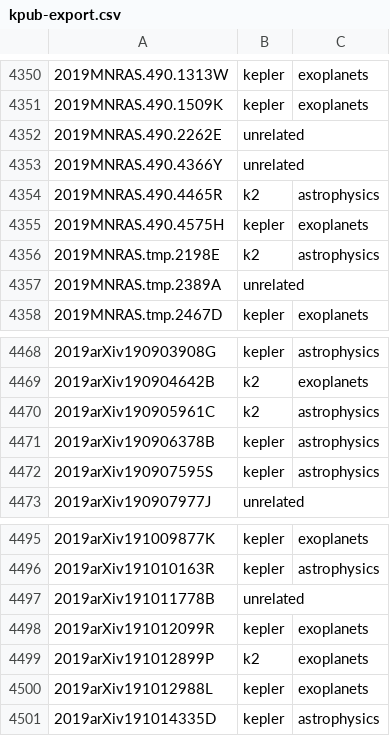
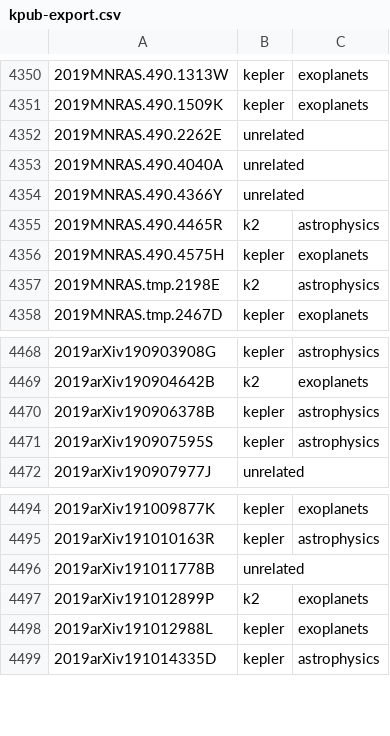
Before and after one commit to KeplerGO/kpub, a CSV file: data/kpub-export.csv, drawn as a sheet; only a part is shown, gaps mark what is left out; removed rows and columns are numbered as before the commit, all else as after; the diff names each change by its address in the sheet, - before the commit and + after, or states it on an @@ line.

```diff
--- a/data/kpub-export.csv
+++ b/data/kpub-export.csv
+row 4353: 2019MNRAS.490.4040A | unrelated
-row 4357: 2019MNRAS.tmp.2389A | unrelated
-row 4470: 2019arXiv190905961C | k2 | astrophysics
-row 4498: 2019arXiv191012099R | kepler | exoplanets
```
Also changed, not shown: 1 other file.
